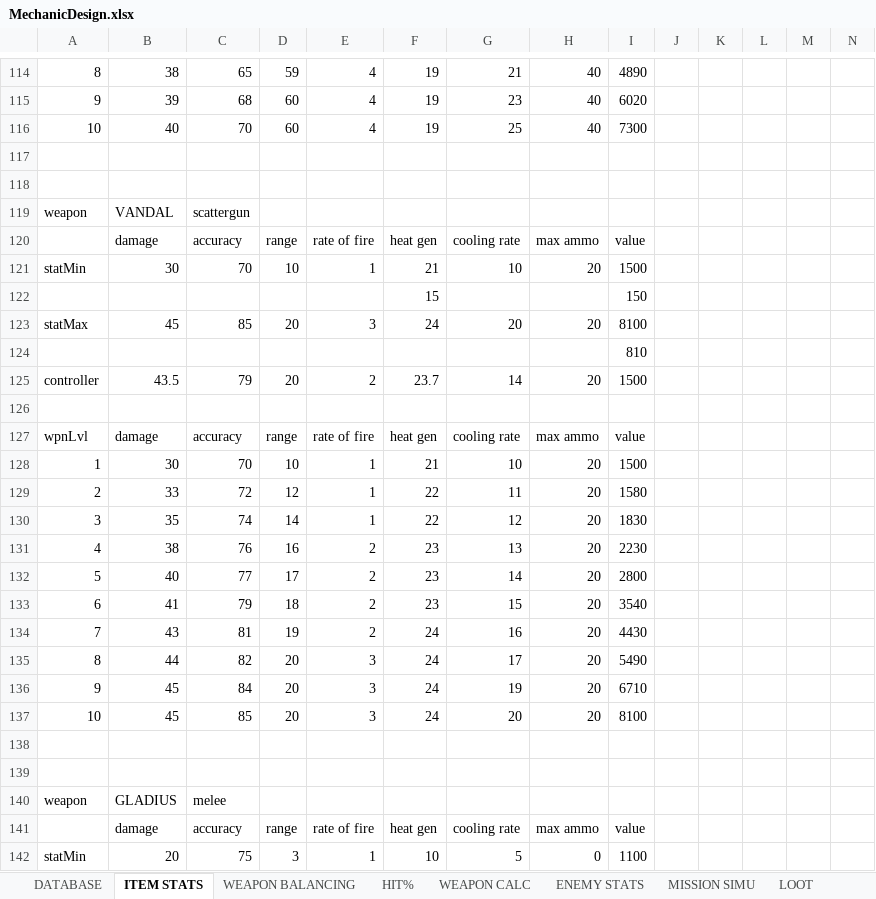
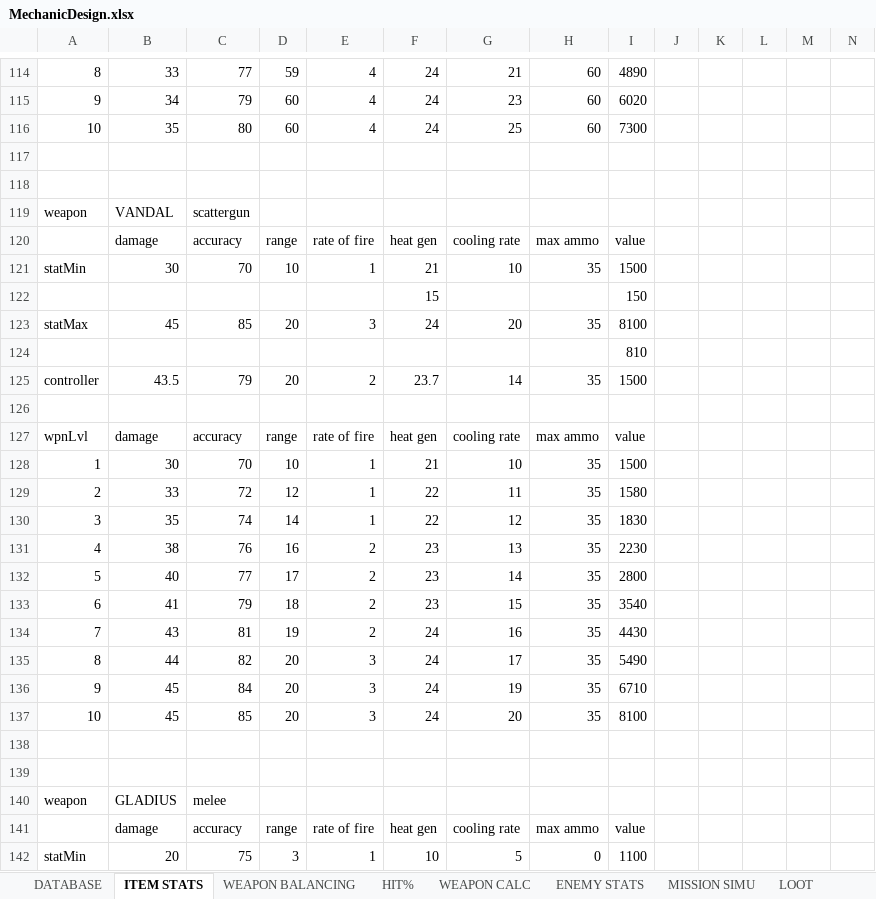
Before and after one commit to HuvaaKoodia/SpringProject_2014, an Excel workbook: Design/MechanicDesign.xlsx, sheet ITEM STATS, drawn as a sheet; only a part is shown, gaps mark what is left out; values as stored, in another font and other column widths than the file's, no borders; charts and pictures and conditional formats and table styles not drawn; the diff covers the shown part only; the diff names each change by its address in the sheet, - before the commit and + after, or states it on an @@ line.

```diff
--- a/Design/MechanicDesign.xlsx (sheet ITEM STATS)
+++ b/Design/MechanicDesign.xlsx (sheet ITEM STATS)
-B114: 38
+B114: 33
-C114: 65
+C114: 77
-F114:F116: 19
+F114:F116: 24
-H114:H116: 40
+H114:H116: 60
-B115: 39
+B115: 34
-C115: 68
+C115: 79
-B116: 40
+B116: 35
-C116: 70
+C116: 80
-H121: 20
+H121: 35
-H123: 20
+H123: 35
-H125: 20
+H125: 35
-H128:H137: 20
+H128:H137: 35
```
Also changed, not shown: 64 edited cells elsewhere in this sheet, sheet LOOT, sheet ENEMY STATS, sheet MISSION SIMU, sheet WEAPON BALANCING, sheet DATABASE, sheet HIT%, 2 more sheets, other sheet tabs, charts or pictures, 5 other files.
